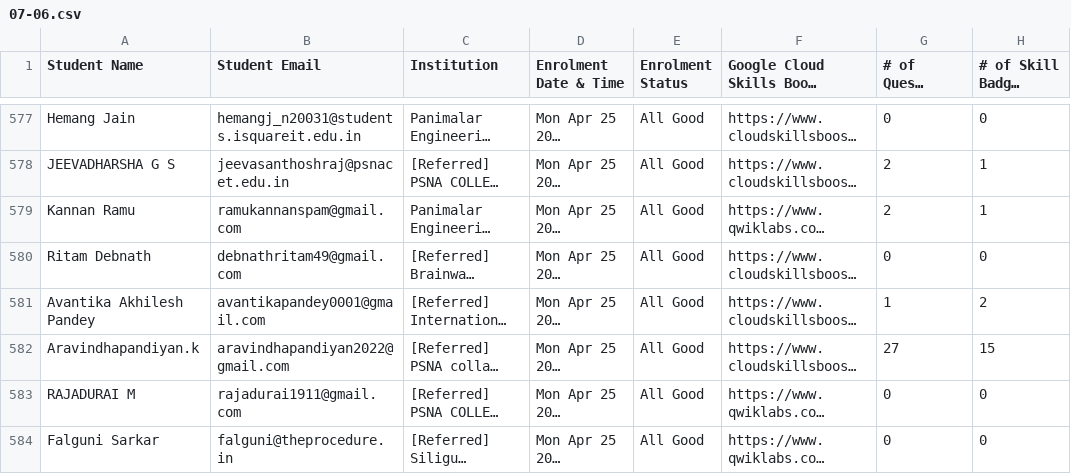
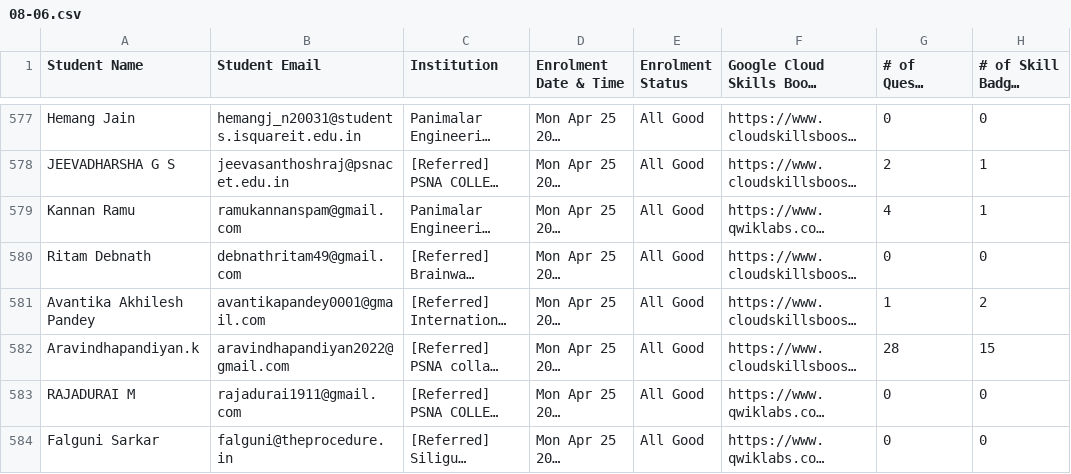
Before and after one commit to nichmomanyi/DailyProgressReport, a CSV file: data/08-06.csv (was data/07-06.csv), drawn as a sheet; only a part is shown, gaps mark what is left out; long unchanged cells end in …; the diff covers the shown part only; the diff names each change by its address in the sheet, - before the commit and + after, or states it on an @@ line.

```diff
--- a/data/07-06.csv
+++ b/data/08-06.csv
-G579 (# of Quests Completed): 2
+G579 (# of Quests Completed): 4
-G582 (# of Quests Completed): 27
+G582 (# of Quests Completed): 28
```
Also changed, not shown: 94 edited cells elsewhere in this file, 1 other file.
